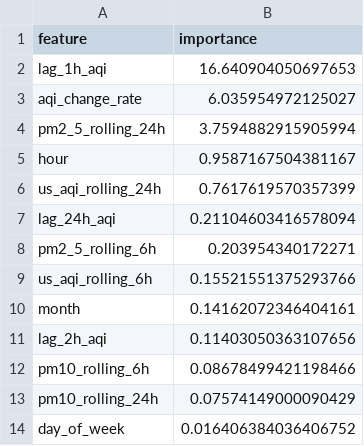
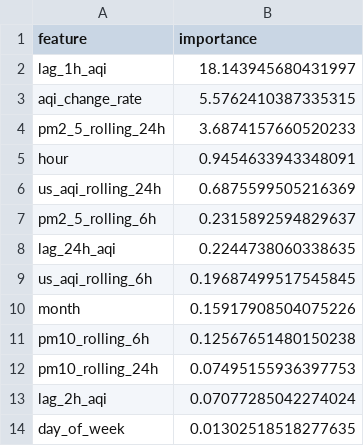
Before and after one commit to ahmed-121174/HazaraAQI_10Pearls, a CSV file: models/shap_importance.csv, drawn as a sheet.

```diff
--- a/models/shap_importance.csv
+++ b/models/shap_importance.csv
@@ -1,14 +1,14 @@
 feature,importance
-lag_1h_aqi,16.640904050697653
-aqi_change_rate,6.035954972125027
-pm2_5_rolling_24h,3.7594882915905994
-hour,0.9587167504381167
-us_aqi_rolling_24h,0.7617619570357399
-lag_24h_aqi,0.21104603416578094
-pm2_5_rolling_6h,0.203954340172271
-us_aqi_rolling_6h,0.15521551375293766
-month,0.14162072346404161
-lag_2h_aqi,0.11403050363107656
-pm10_rolling_6h,0.08678499421198466
-pm10_rolling_24h,0.07574149000090429
-day_of_week,0.016406384036406752
+lag_1h_aqi,18.143945680431997
+aqi_change_rate,5.5762410387335315
+pm2_5_rolling_24h,3.6874157660520233
+hour,0.9454633943348091
+us_aqi_rolling_24h,0.6875599505216369
+pm2_5_rolling_6h,0.2315892594829637
+lag_24h_aqi,0.2244738060338635
+us_aqi_rolling_6h,0.19687499517545845
+month,0.15917908504075226
+pm10_rolling_6h,0.12567651480150238
+pm10_rolling_24h,0.07495155936397753
+lag_2h_aqi,0.07077285042274024
+day_of_week,0.01302518518277635
```
Also changed, not shown: models/training_results.csv, 4 other files.
